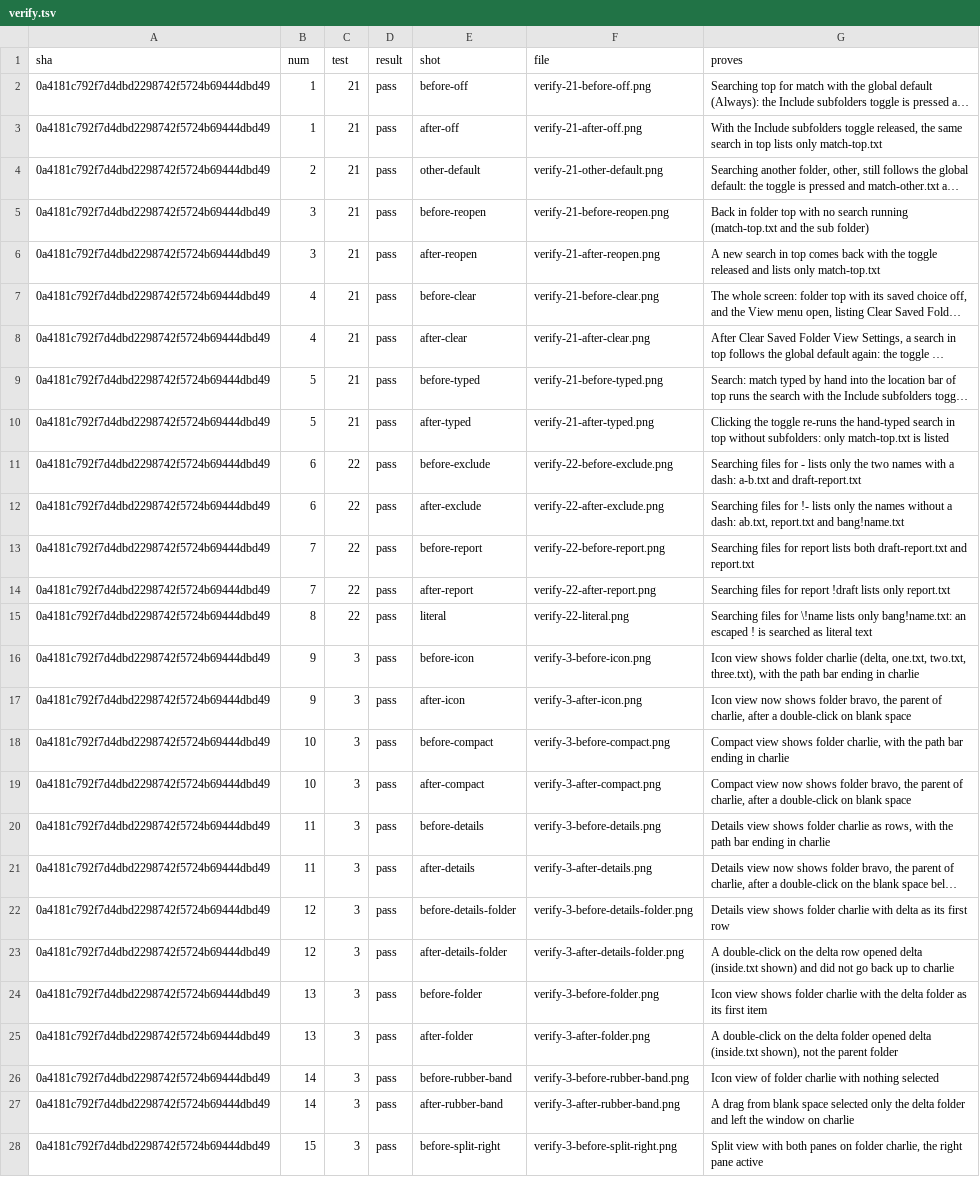
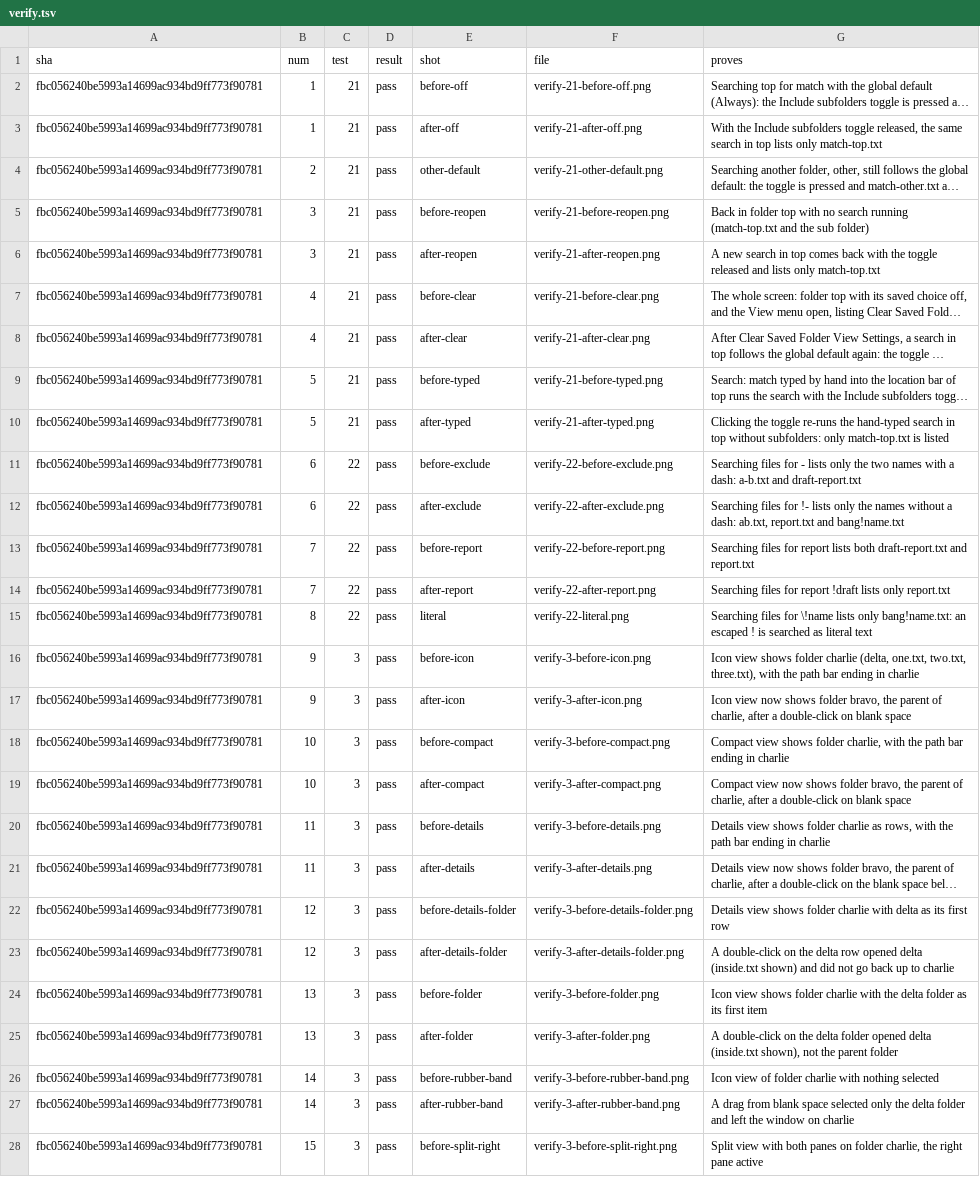
Before and after one commit to alexhu98/thunar, a TSV file: pr-69/verify.tsv, drawn as a sheet; only a part is shown; long unchanged cells end in …; the diff covers the shown part only; the diff names each change by its address in the sheet, - before the commit and + after, or states it on an @@ line.

```diff
--- a/pr-69/verify.tsv
+++ b/pr-69/verify.tsv
-A2:A28 (sha): 0a4181c792f7d4dbd2298742f5724b69444dbd49
+A2:A28 (sha): fbc056240be5993a14699ac934bd9ff773f90781
```
Also changed, not shown: 23 edited cells elsewhere in this file.
